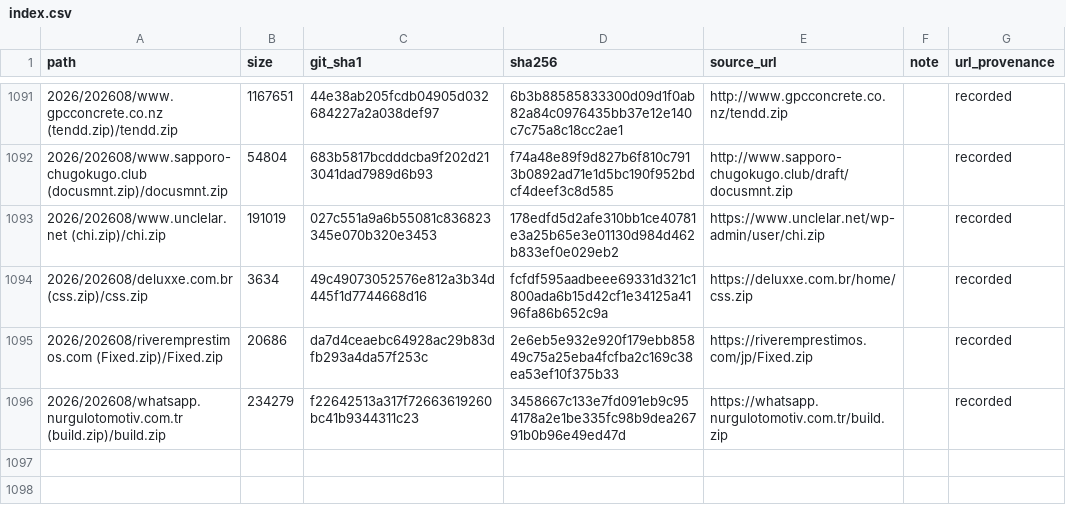
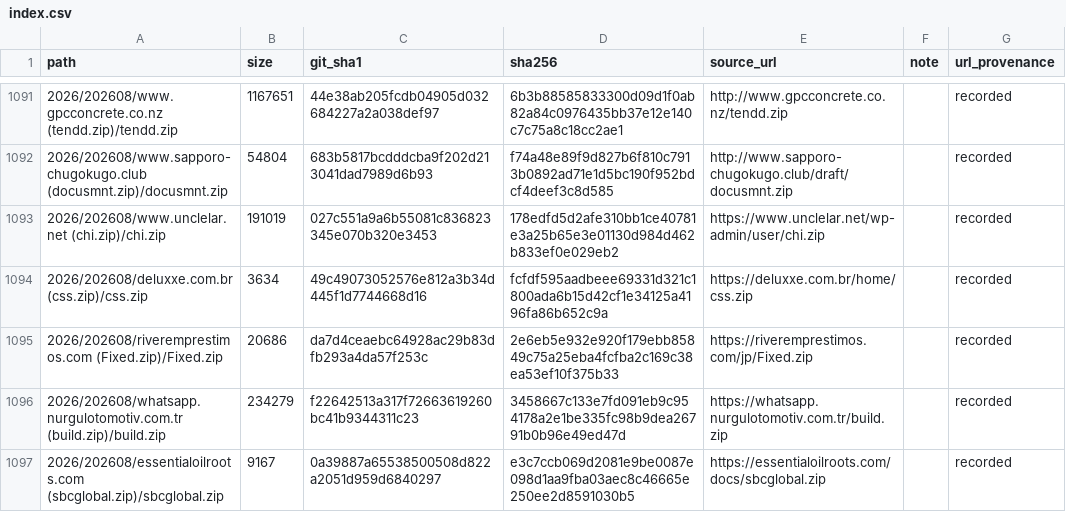
Before and after one commit to 0xDanielLopez/phishing_kits, a CSV file: index.csv, drawn as a sheet; only a part is shown, gaps mark what is left out; the diff names each change by its address in the sheet, - before the commit and + after, or states it on an @@ line.

```diff
--- a/index.csv
+++ b/index.csv
+row 1097: 2026/202608/essentialoilroots.com (sbcglobal.zip)/sbcglobal.zip | 9167 | 0a39887a65538500508d822a2051d959d6840297 | e3c7ccb069d2081e9be0087e098d1aa9fba03aec8c46665e250ee2d8591030b5 | https://essentialoilroots.com/docs/sbcglobal.zip |  | recorded
```
Also changed, not shown: 2 other files.
